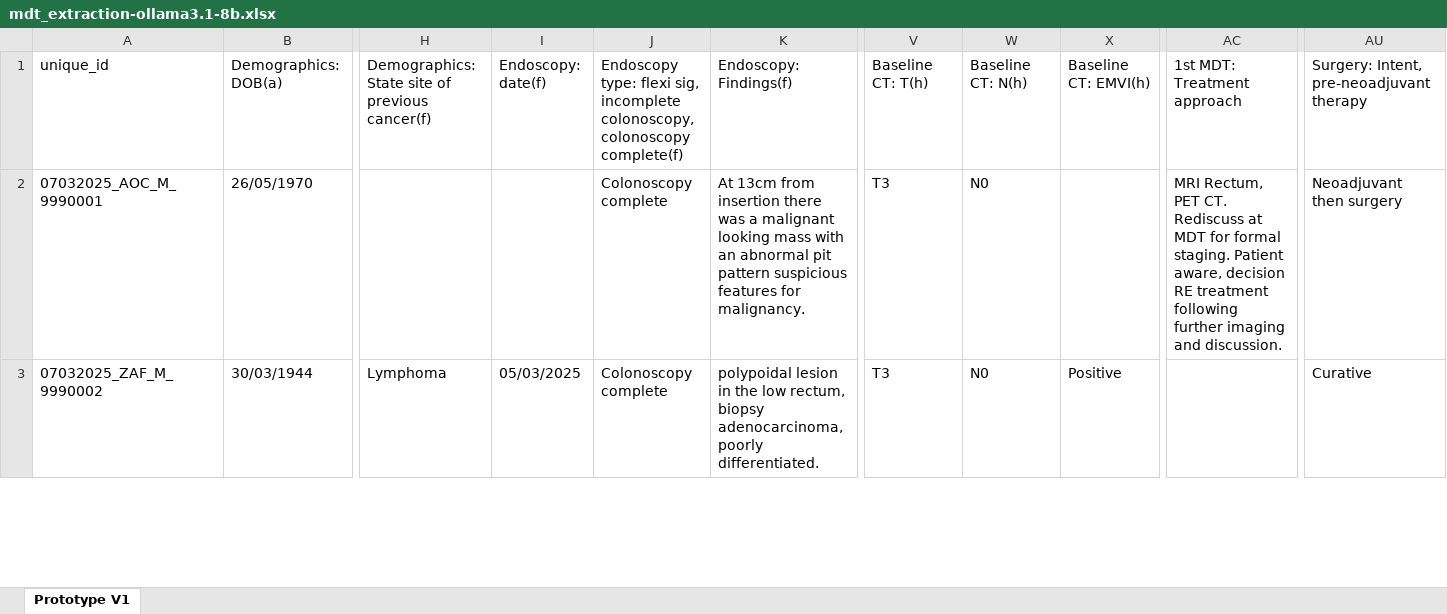
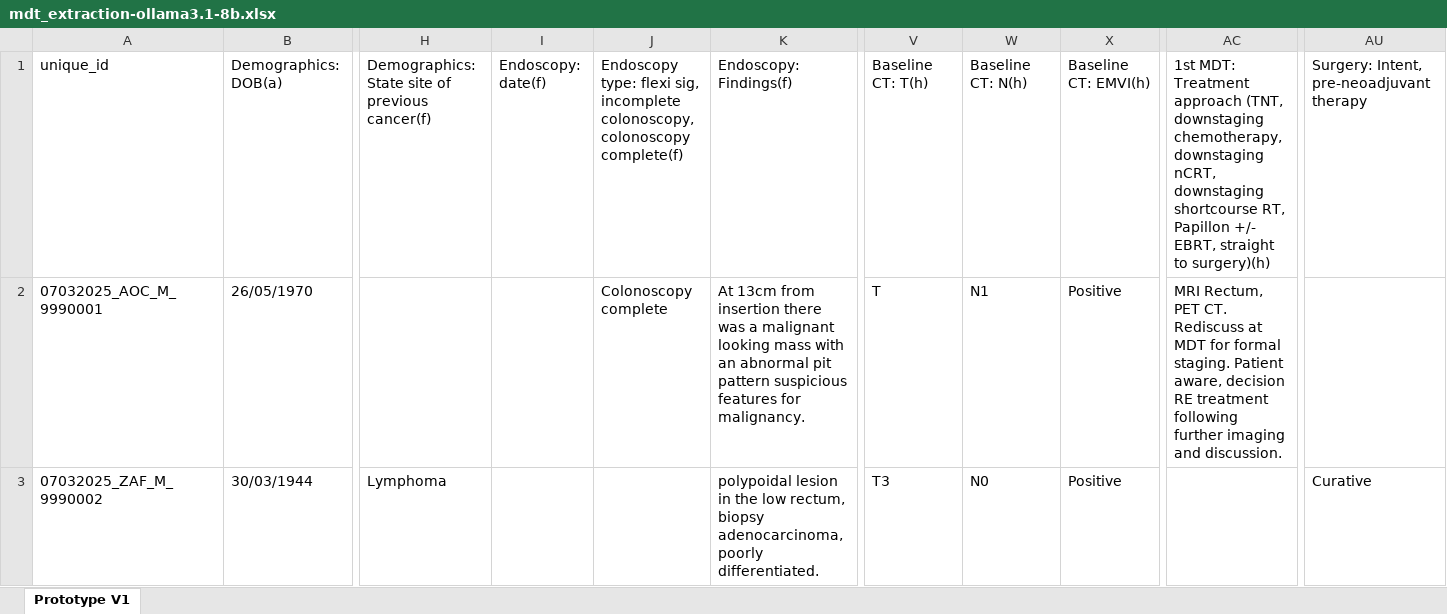
Before and after one commit to EndryuN/Clinical-AI, an Excel workbook: extraction_results/mdt_extraction-ollama3.1-8b.xlsx, sheet Prototype V1, drawn as a sheet; only a part is shown, gaps mark what is left out; values as stored, in another font and other column widths than the file's, no cell formats; the diff covers the shown part only; the diff names each change by its address in the sheet, - before the commit and + after, or states it on an @@ line.

```diff
--- a/extraction_results/mdt_extraction-ollama3.1-8b.xlsx (sheet Prototype V1)
+++ b/extraction_results/mdt_extraction-ollama3.1-8b.xlsx (sheet Prototype V1)
-AC1: …Treatment approach
+AC1: …Treatment approach (TNT, downstaging chemotherapy, downstaging nCRT, downstaging shortcourse RT, Papillon +/- EBRT, straight to surgery)(h)
-V2: T3
+V2: T
-W2: N0
+W2: N1
-X2: (empty)
+X2: Positive
-AU2: Neoadjuvant then surgery
+AU2: (empty)
-I3: 05/03/2025
+I3: (empty)
-J3: Colonoscopy complete
+J3: (empty)
```
Also changed, not shown: 192 edited cells elsewhere in this sheet, cell formats, extraction_results/mdt_extraction-qwen3-8b.xlsx, 2 other files.
